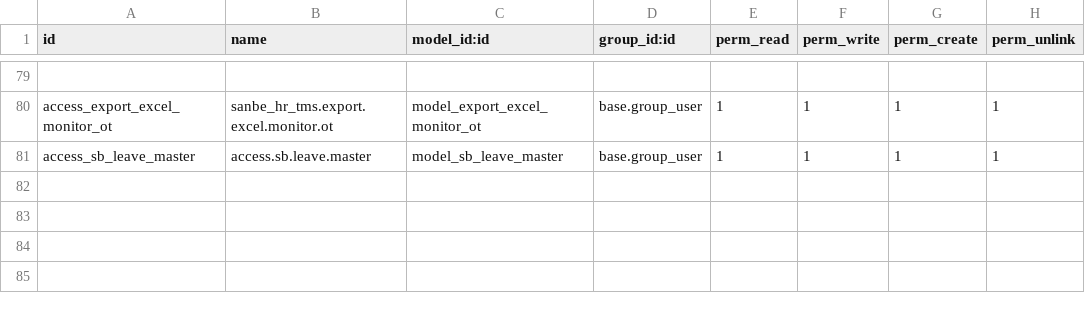
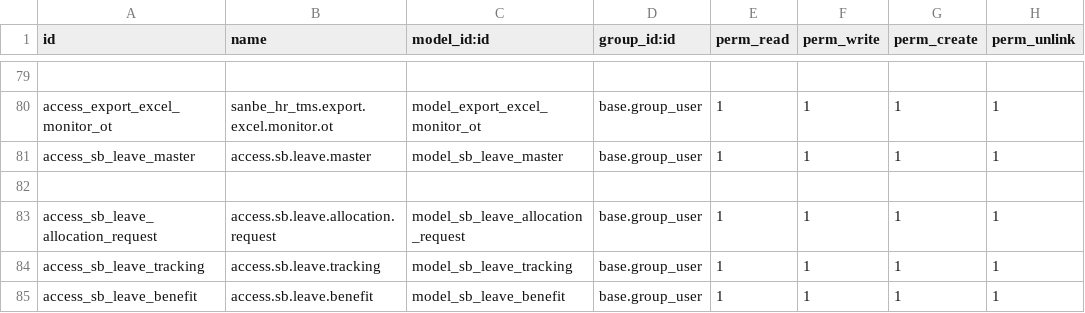
Before and after one commit to rohimoz28/SANBE-HRMS, a CSV file: sanbe_hr_tms/security/ir.model.access.csv, drawn as a sheet; only a part is shown, gaps mark what is left out.

```diff
--- a/sanbe_hr_tms/security/ir.model.access.csv
+++ b/sanbe_hr_tms/security/ir.model.access.csv
@@ -81 +81,5 @@ access_export_excel_monitor_ot,sanbe_hr_tms.export.excel.monitor.ot,model_export
 access_sb_leave_master,access.sb.leave.master,model_sb_leave_master,base.group_user,1,1,1,1
+
+access_sb_leave_allocation_request,access.sb.leave.allocation.request,model_sb_leave_allocation_request,base.group_user,1,1,1,1
+access_sb_leave_tracking,access.sb.leave.tracking,model_sb_leave_tracking,base.group_user,1,1,1,1
+access_sb_leave_benefit,access.sb.leave.benefit,model_sb_leave_benefit,base.group_user,1,1,1,1
```
Also changed, not shown: 5 other files.
